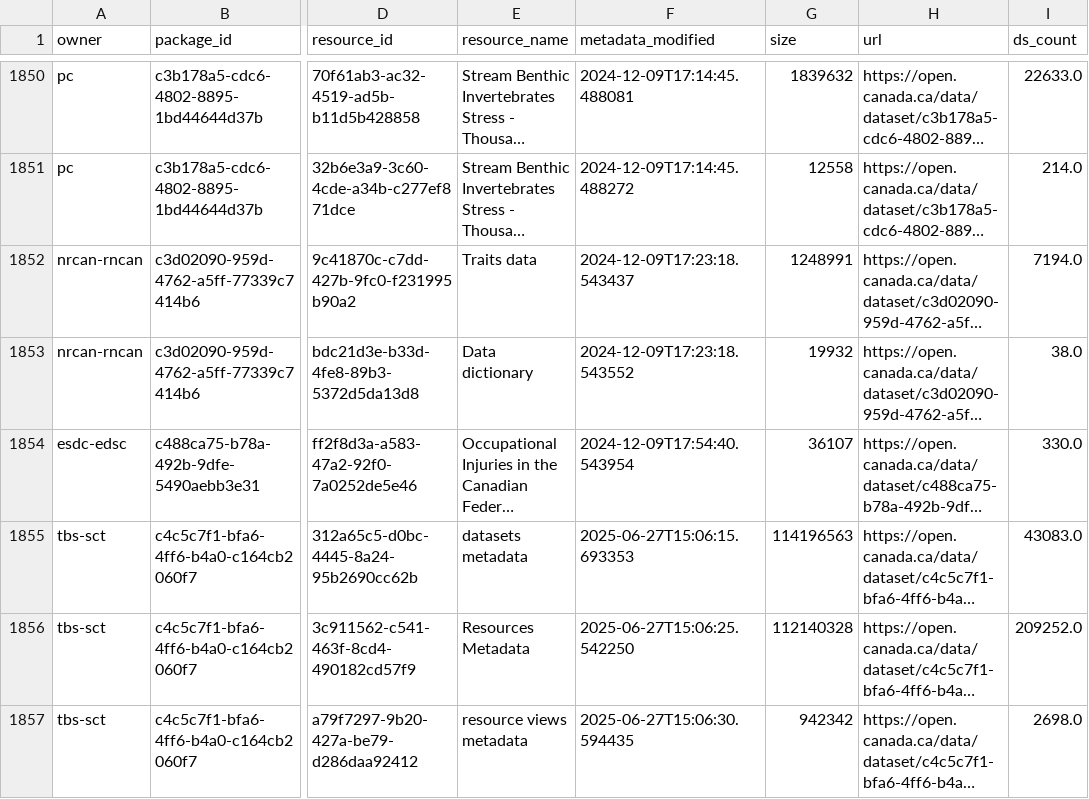
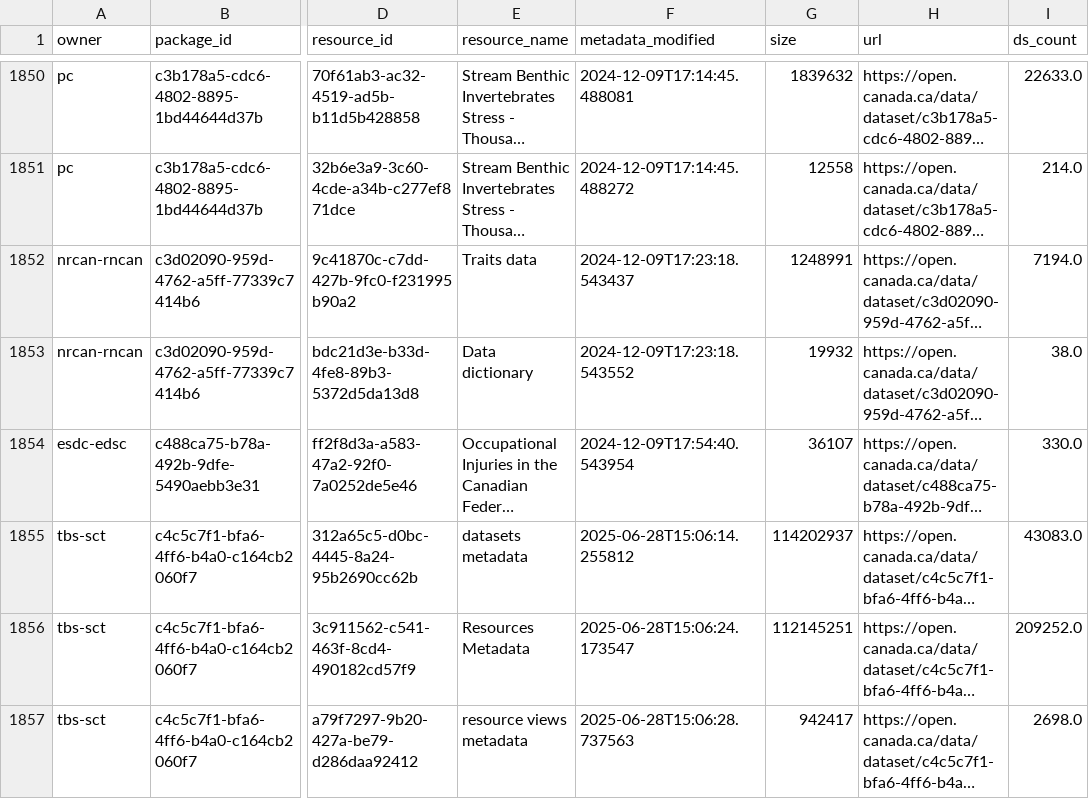
Before and after one commit to PatLittle/analytics-corporate-reporting, a CSV file: datastore_tracker/ds-resources.csv, drawn as a sheet; only a part is shown, gaps mark what is left out; long unchanged cells end in …; the diff covers the shown part only; the diff names each change by its address in the sheet, - before the commit and + after, or states it on an @@ line.

```diff
--- a/datastore_tracker/ds-resources.csv
+++ b/datastore_tracker/ds-resources.csv
-F1855 (metadata_modified): 2025-06-27T15:06:15.693353
+F1855 (metadata_modified): 2025-06-28T15:06:14.255812
-G1855 (size): 114196563
+G1855 (size): 114202937
-F1856 (metadata_modified): 2025-06-27T15:06:25.542250
+F1856 (metadata_modified): 2025-06-28T15:06:24.173547
-G1856 (size): 112140328
+G1856 (size): 112145251
-F1857 (metadata_modified): 2025-06-27T15:06:30.594435
+F1857 (metadata_modified): 2025-06-28T15:06:28.737563
-G1857 (size): 942342
+G1857 (size): 942417
```
Also changed, not shown: 43 edited cells elsewhere in this file, datastore_tracker/DS_num_tracker.csv, datastore_tracker/org_stats.csv.
